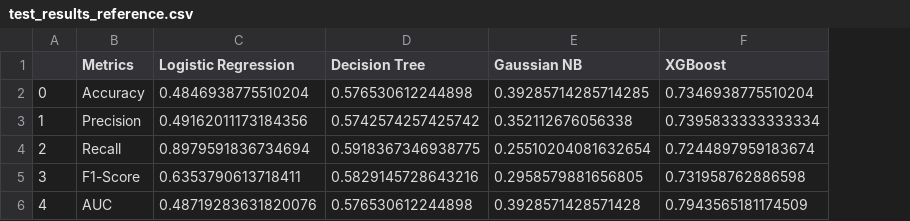
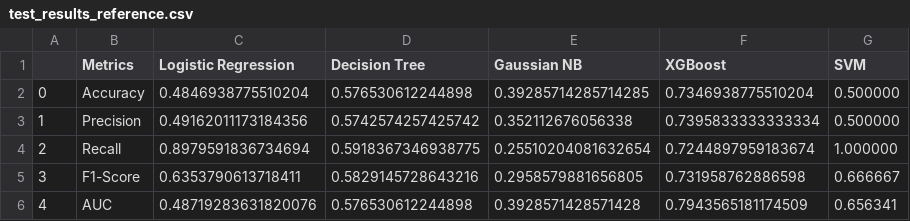
Before and after one commit to jackPhn/CSS581_Project, a CSV file: output/test_results_reference.csv, drawn as a sheet; the diff names each change by its address in the sheet, - before the commit and + after, or states it on an @@ line.

```diff
--- a/output/test_results_reference.csv
+++ b/output/test_results_reference.csv
+column G (SVM), rows 2-6: 0.500000 | 0.500000 | 1.000000 | 0.666667 | 0.656341
```
Also changed, not shown: output/validation_results_reference.csv, 14 other files.
